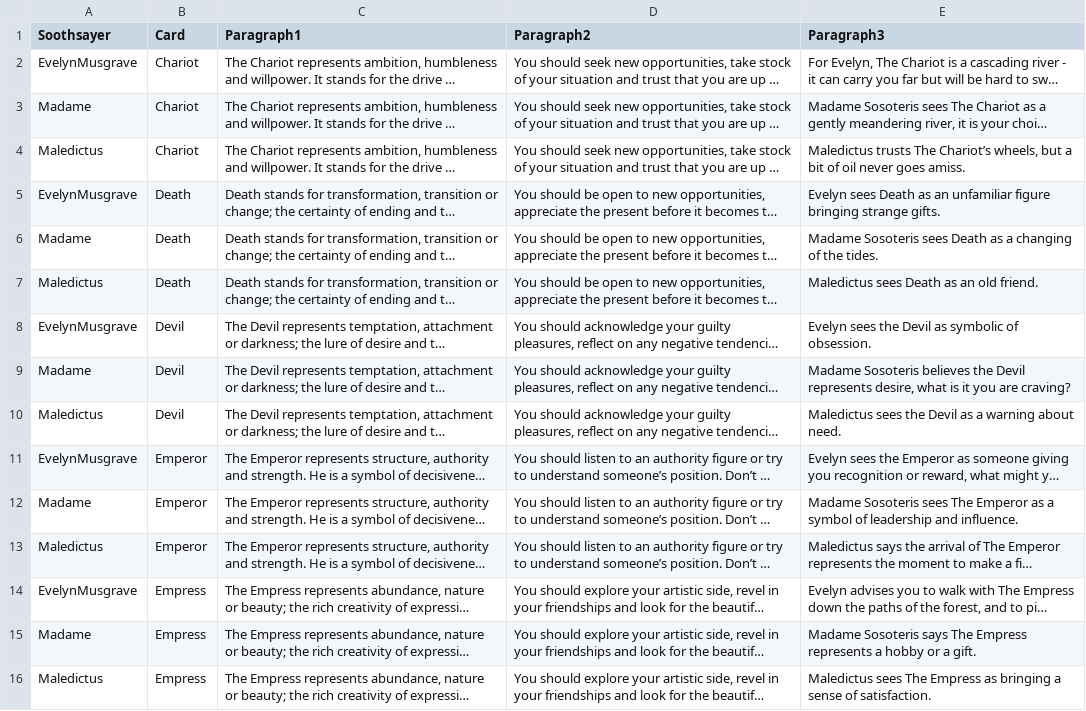
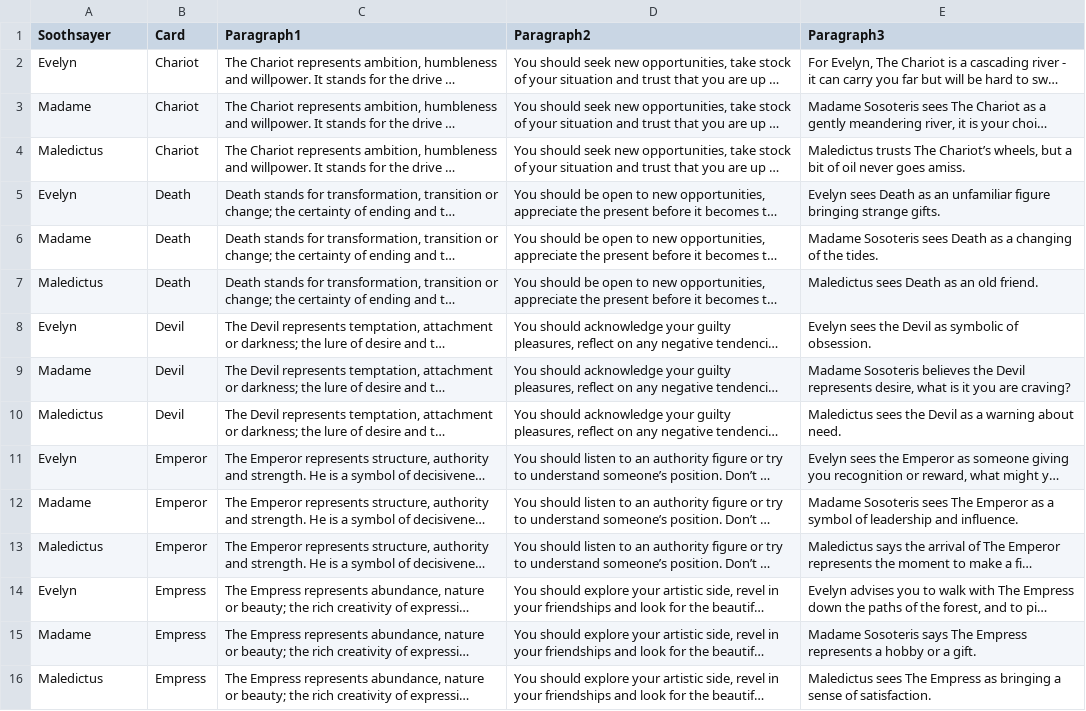
Before and after one commit to wainwrightmark/intarot, a TSV file: src/tsv/descriptions.tsv, drawn as a sheet; only a part is shown; long unchanged cells end in …; the diff covers the shown part only; the diff names each change by its address in the sheet, - before the commit and + after, or states it on an @@ line.

```diff
--- a/src/tsv/descriptions.tsv
+++ b/src/tsv/descriptions.tsv
-A2 (Soothsayer): EvelynMusgrave
+A2 (Soothsayer): Evelyn
-A5 (Soothsayer): EvelynMusgrave
+A5 (Soothsayer): Evelyn
-A8 (Soothsayer): EvelynMusgrave
+A8 (Soothsayer): Evelyn
-A11 (Soothsayer): EvelynMusgrave
+A11 (Soothsayer): Evelyn
-A14 (Soothsayer): EvelynMusgrave
+A14 (Soothsayer): Evelyn
```
Also changed, not shown: 17 edited cells elsewhere in this file, 3 other files.
